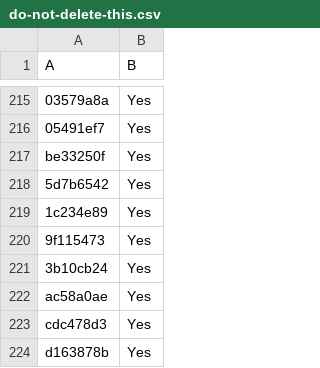
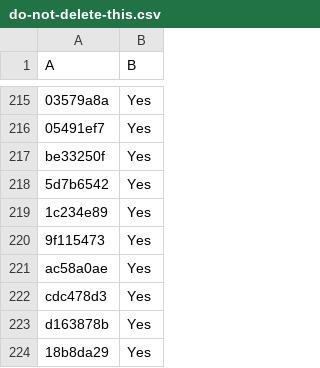
Before and after one commit to LightspeedBalls/data, a CSV file: do-not-delete-this.csv, drawn as a sheet; only a part is shown, gaps mark what is left out; the shorter side is filled out with more unchanged rows; the diff names each change by its address in the sheet, - before the commit and + after, or states it on an @@ line.

Commit message:
Update

```diff
--- a/do-not-delete-this.csv
+++ b/do-not-delete-this.csv
-row 221: 3b10cb24 | Yes
```
